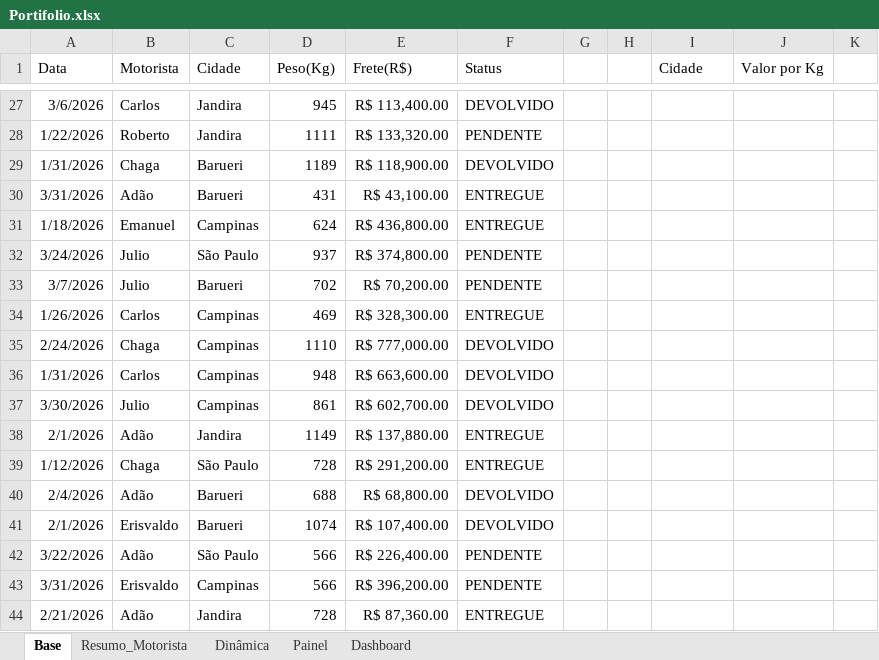
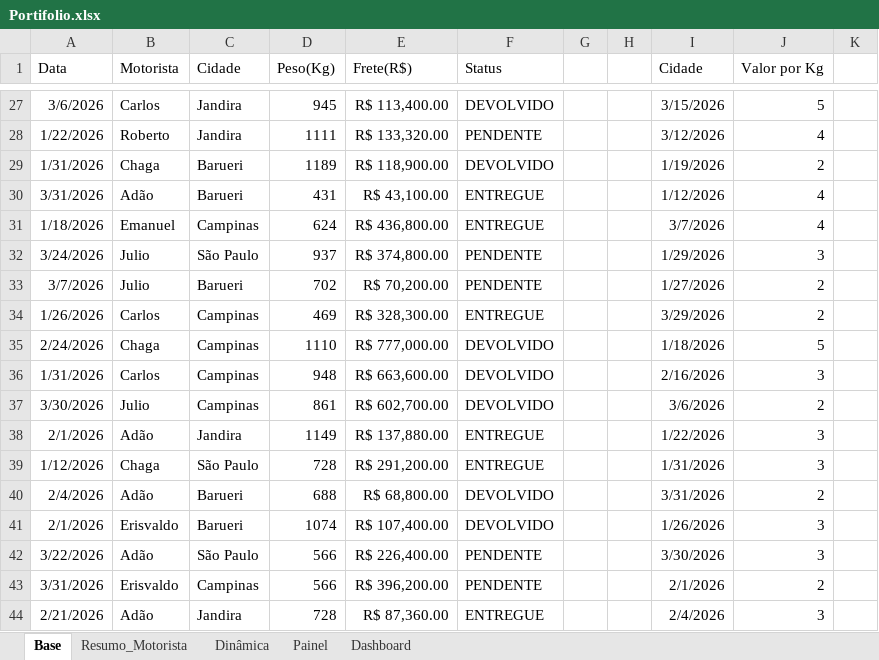
Before and after one commit to Gudam-bit/portifolio-dados, an Excel workbook: Portifolio.xlsx, sheet Base, drawn as a sheet; only a part is shown, gaps mark what is left out; values as stored, in another font and other column widths than the file's, no borders; table styles not drawn; the diff covers the shown part only; the diff names each change by its address in the sheet, - before the commit and + after, or states it on an @@ line.

```diff
--- a/Portifolio.xlsx (sheet Base)
+++ b/Portifolio.xlsx (sheet Base)
-I27 (Cidade): (empty)
+I27 (Cidade): 3/15/2026
-J27 (Valor por Kg): (empty)
+J27 (Valor por Kg): 5
-I28 (Cidade): (empty)
+I28 (Cidade): 3/12/2026
-J28 (Valor por Kg): (empty)
+J28 (Valor por Kg): 4
-I29 (Cidade): (empty)
+I29 (Cidade): 1/19/2026
-J29 (Valor por Kg): (empty)
+J29 (Valor por Kg): 2
-I30 (Cidade): (empty)
+I30 (Cidade): 1/12/2026
-J30:J31 (Valor por Kg): (empty)
+J30:J31 (Valor por Kg): 4
-I31 (Cidade): (empty)
+I31 (Cidade): 3/7/2026
-I32 (Cidade): (empty)
+I32 (Cidade): 1/29/2026
-J32 (Valor por Kg): (empty)
+J32 (Valor por Kg): 3
-I33 (Cidade): (empty)
+I33 (Cidade): 1/27/2026
-J33:J34 (Valor por Kg): (empty)
+J33:J34 (Valor por Kg): 2
-I34 (Cidade): (empty)
+I34 (Cidade): 3/29/2026
-I35 (Cidade): (empty)
+I35 (Cidade): 1/18/2026
-J35 (Valor por Kg): (empty)
+J35 (Valor por Kg): 5
-I36 (Cidade): (empty)
+I36 (Cidade): 2/16/2026
-J36 (Valor por Kg): (empty)
+J36 (Valor por Kg): 3
-I37 (Cidade): (empty)
+I37 (Cidade): 3/6/2026
-J37 (Valor por Kg): (empty)
+J37 (Valor por Kg): 2
-I38 (Cidade): (empty)
+I38 (Cidade): 1/22/2026
-J38:J39 (Valor por Kg): (empty)
+J38:J39 (Valor por Kg): 3
-I39 (Cidade): (empty)
+I39 (Cidade): 1/31/2026
-I40 (Cidade): (empty)
+I40 (Cidade): 3/31/2026
-J40 (Valor por Kg): (empty)
+J40 (Valor por Kg): 2
-I41 (Cidade): (empty)
+I41 (Cidade): 1/26/2026
-J41:J42 (Valor por Kg): (empty)
+J41:J42 (Valor por Kg): 3
-I42 (Cidade): (empty)
+I42 (Cidade): 3/30/2026
-I43 (Cidade): (empty)
+I43 (Cidade): 2/1/2026
-J43 (Valor por Kg): (empty)
+J43 (Valor por Kg): 2
-I44 (Cidade): (empty)
+I44 (Cidade): 2/4/2026
-J44 (Valor por Kg): (empty)
+J44 (Valor por Kg): 3
```
Also changed, not shown: 120 edited cells and cell formats elsewhere in this sheet, sheet Dashboard, charts or pictures.
